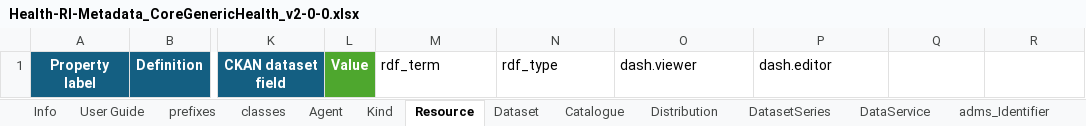
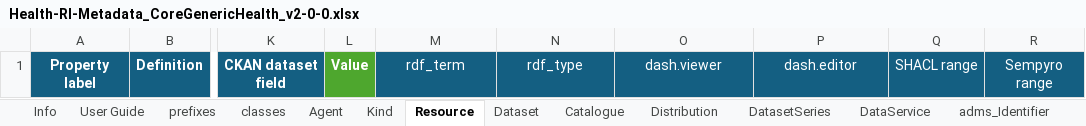
Before and after one commit to Health-RI/metadata-automation, an Excel workbook: inputs/Health-RI-Metadata_CoreGenericHealth_v2-0-0.xlsx, sheet Resource, drawn as a sheet; only a part is shown, gaps mark what is left out; values as stored, in another font and other column widths than the file's, no borders; conditional formats not drawn; the diff names each change by its address in the sheet, - before the commit and + after, or states it on an @@ line.

```diff
--- a/inputs/Health-RI-Metadata_CoreGenericHealth_v2-0-0.xlsx (sheet Resource)
+++ b/inputs/Health-RI-Metadata_CoreGenericHealth_v2-0-0.xlsx (sheet Resource)
-M1:R1 fill: none
+M1:R1 fill: #145F82
@@ M1:P1 text colour: black → #FFFFFF, alignment: left → center @@
-Q1: (empty)
+Q1: SHACL range
-R1: (empty)
+R1: Sempyro range
```
Also changed, not shown: sheet Agent, sheet classes.
